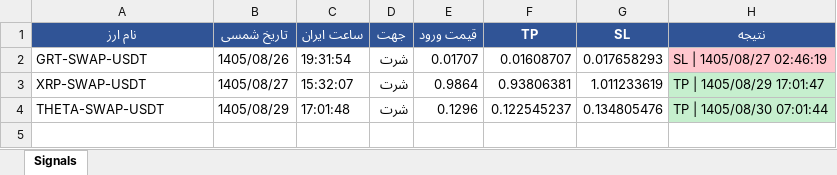
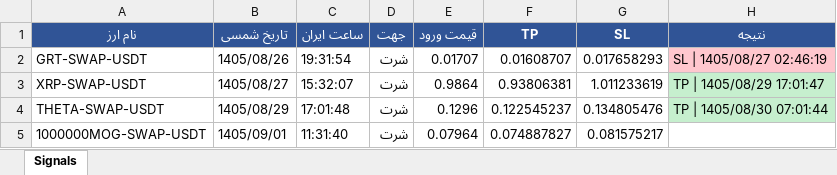
Before and after one commit to cmosircrypto-lang/Crypto-signal-bot, an Excel workbook: signals_bot-v70a.xlsx, sheet Signals, drawn as a sheet; values as stored, in another font and other column widths than the file's, no borders; the diff names each change by its address in the sheet, - before the commit and + after, or states it on an @@ line.

```diff
--- a/signals_bot-v70a.xlsx (sheet Signals)
+++ b/signals_bot-v70a.xlsx (sheet Signals)
+row 5: 1000000MOG-SWAP-USDT | 1405/09/01 | 11:31:40 | شرت | 0.07964 | 0.074887827 | 0.081575217
```
Also changed, not shown: signals_bot-v70.xlsx, 3 other files.
